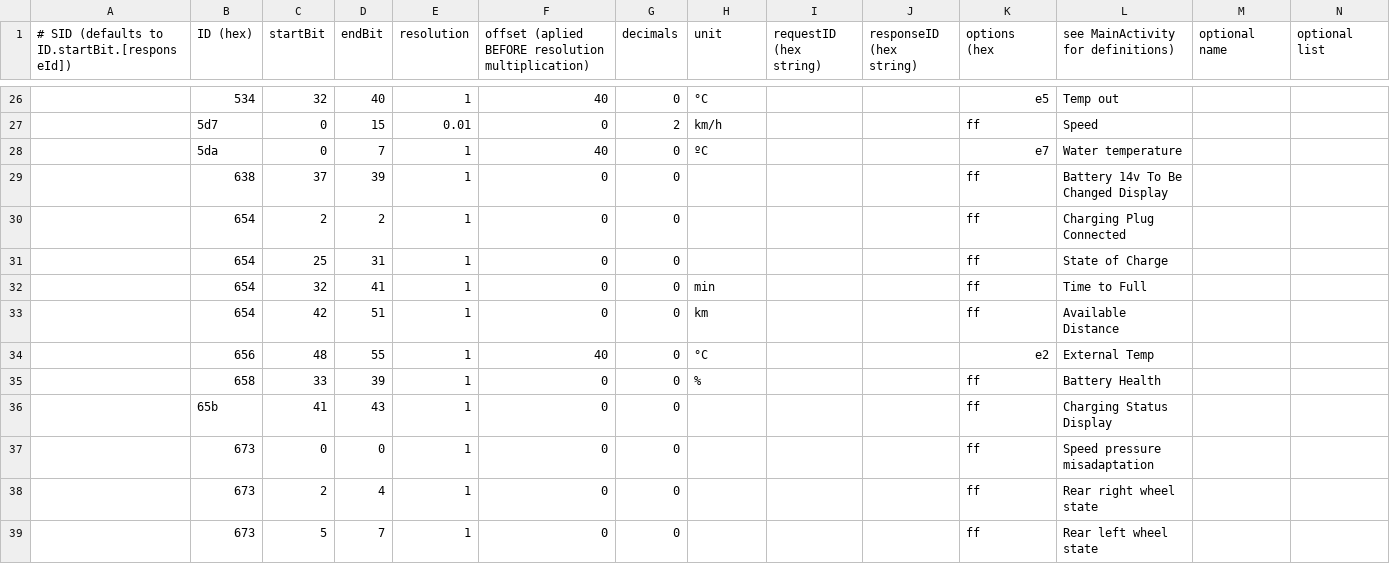
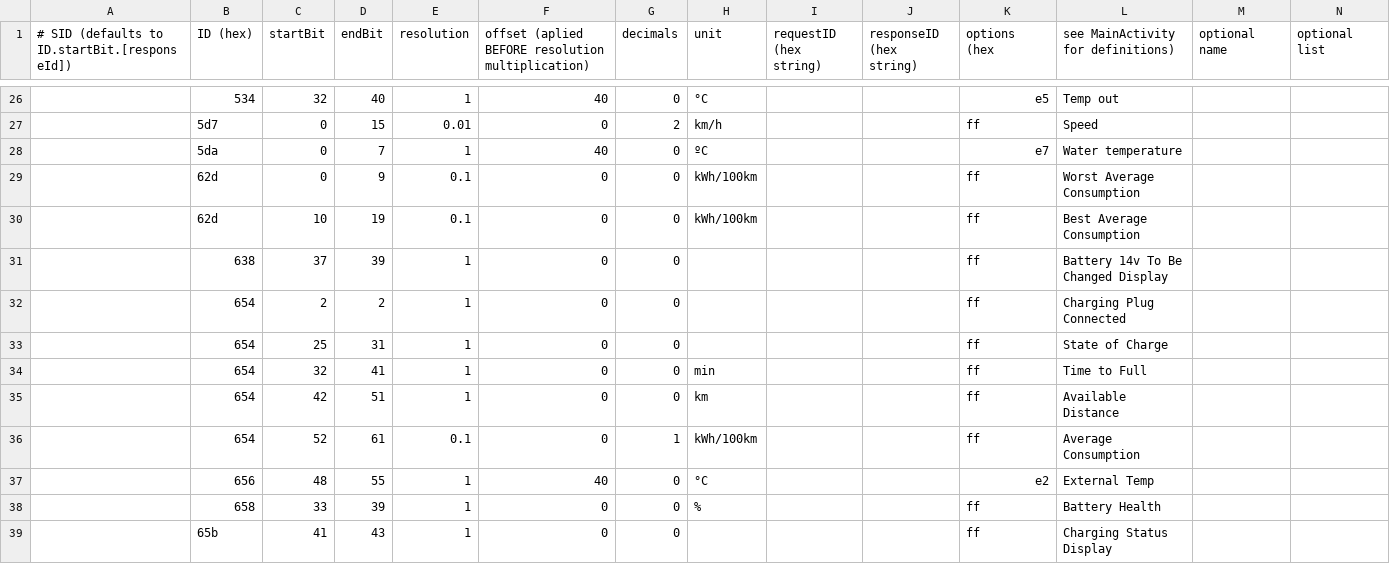
Before and after one commit to fesch/CanZE, a CSV file: app/src/main/assets/_Fields.csv, drawn as a sheet; only a part is shown, gaps mark what is left out; the shorter side is filled out with more unchanged rows; the diff names each change by its address in the sheet, - before the commit and + after, or states it on an @@ line.

Commit message:
Fixed Range Activity. Simplified, reformatted, linted

```diff
--- a/app/src/main/assets/_Fields.csv
+++ b/app/src/main/assets/_Fields.csv
+row 29:  | 62d | 0 | 9 | 0.1 | 0 | 0 | kWh/100km |  |  | ff | Worst Average Consumption
+row 30:  | 62d | 10 | 19 | 0.1 | 0 | 0 | kWh/100km |  |  | ff | Best Average Consumption
+row 36:  | 654 | 52 | 61 | 0.1 | 0 | 1 | kWh/100km |  |  | ff | Average Consumption
```
Also changed, not shown: 3 other files.
